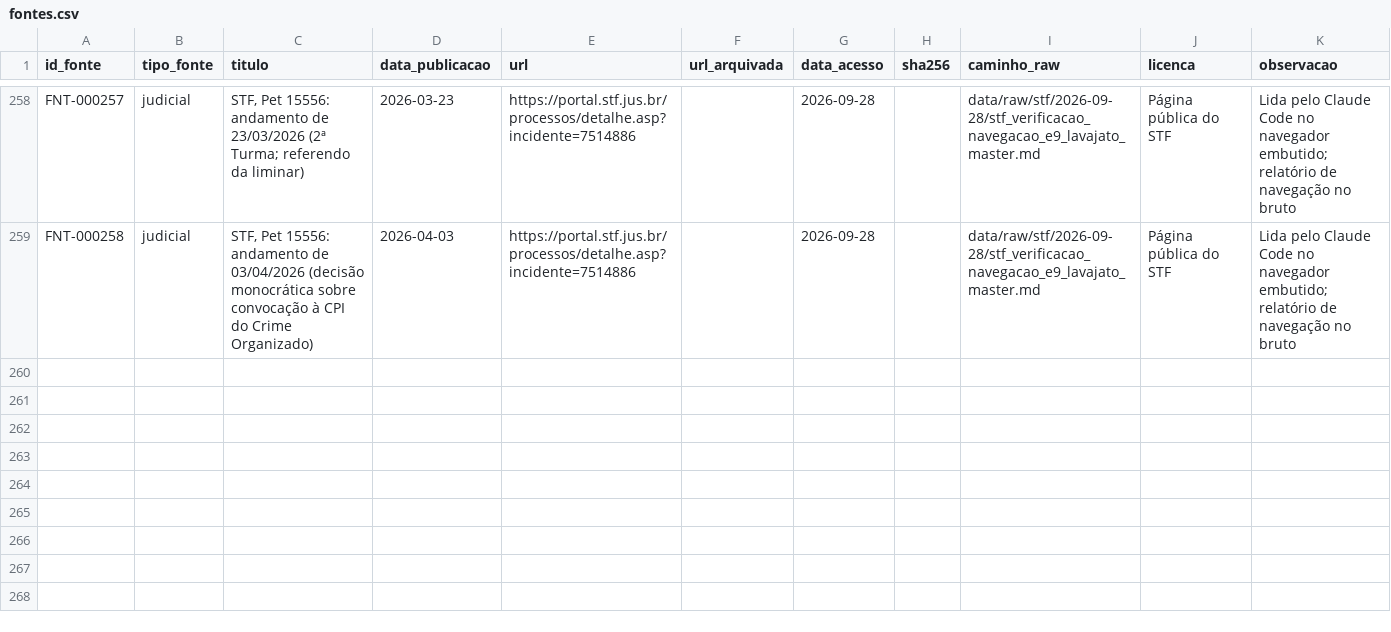
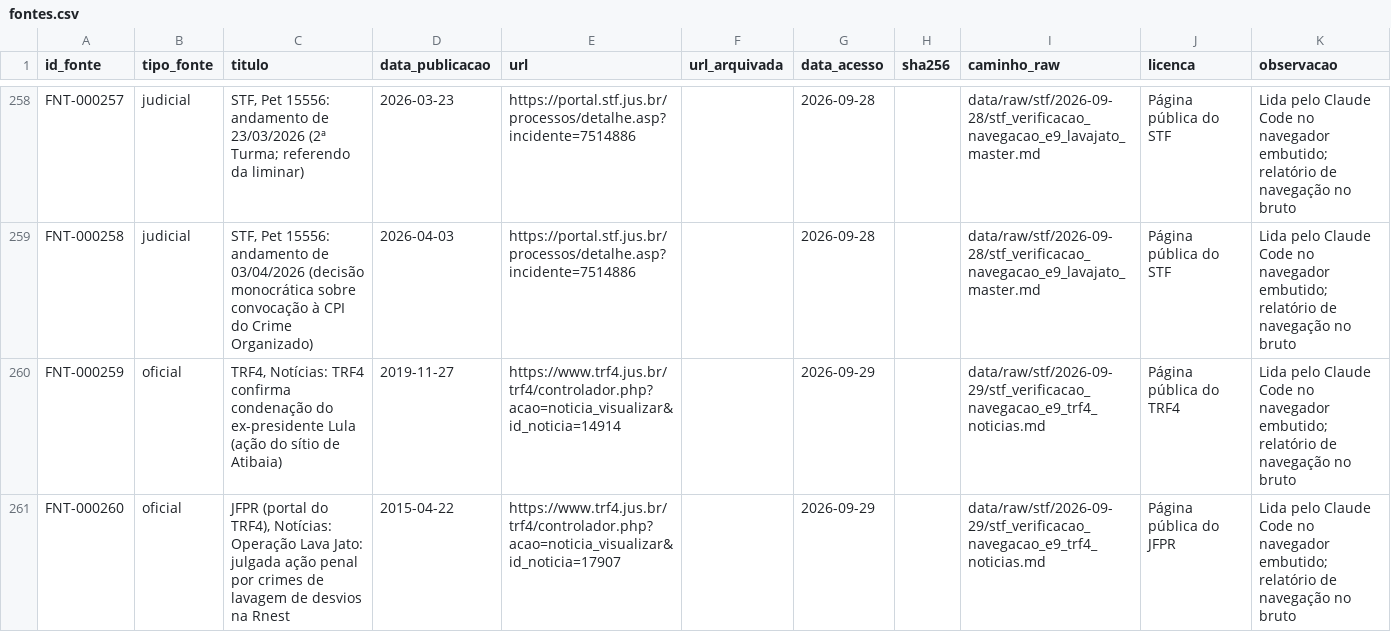
Before and after one commit to leandropitol/pesquisa-poder-institucional, a CSV file: data/base/fontes.csv, drawn as a sheet; only a part is shown, gaps mark what is left out.

```diff
--- a/data/base/fontes.csv
+++ b/data/base/fontes.csv
@@ -259 +259,3 @@ FNT-000257,judicial,"STF, Pet 15556: andamento de 23/03/2026 (2ª Turma; referen
 FNT-000258,judicial,"STF, Pet 15556: andamento de 03/04/2026 (decisão monocrática sobre convocação à CPI do Crime Organizado)",2026-04-03,https://portal.stf.jus.br/processos/detalhe.asp?incidente=7514886,,2026-09-28,,data/raw/stf/2026-09-28/stf_verificacao_navegacao_e9_lavajato_master.md,Página pública do STF,Lida pelo Claude Code no navegador embutido; relatório de navegação no bruto
+FNT-000259,oficial,"TRF4, Notícias: TRF4 confirma condenação do ex-presidente Lula (ação do sítio de Atibaia)",2019-11-27,https://www.trf4.jus.br/trf4/controlador.php?acao=noticia_visualizar&id_noticia=14914,,2026-09-29,,data/raw/stf/2026-09-29/stf_verificacao_navegacao_e9_trf4_noticias.md,Página pública do TRF4,Lida pelo Claude Code no navegador embutido; relatório de navegação no bruto
+FNT-000260,oficial,"JFPR (portal do TRF4), Notícias: Operação Lava Jato: julgada ação penal por crimes de lavagem de desvios na Rnest",2015-04-22,https://www.trf4.jus.br/trf4/controlador.php?acao=noticia_visualizar&id_noticia=17907,,2026-09-29,,data/raw/stf/2026-09-29/stf_verificacao_navegacao_e9_trf4_noticias.md,Página pública do JFPR,Lida pelo Claude Code no navegador embutido; relatório de navegação no bruto
```
Also changed, not shown: data/base/atores.csv, data/base/buscas.csv, 15 other files.
